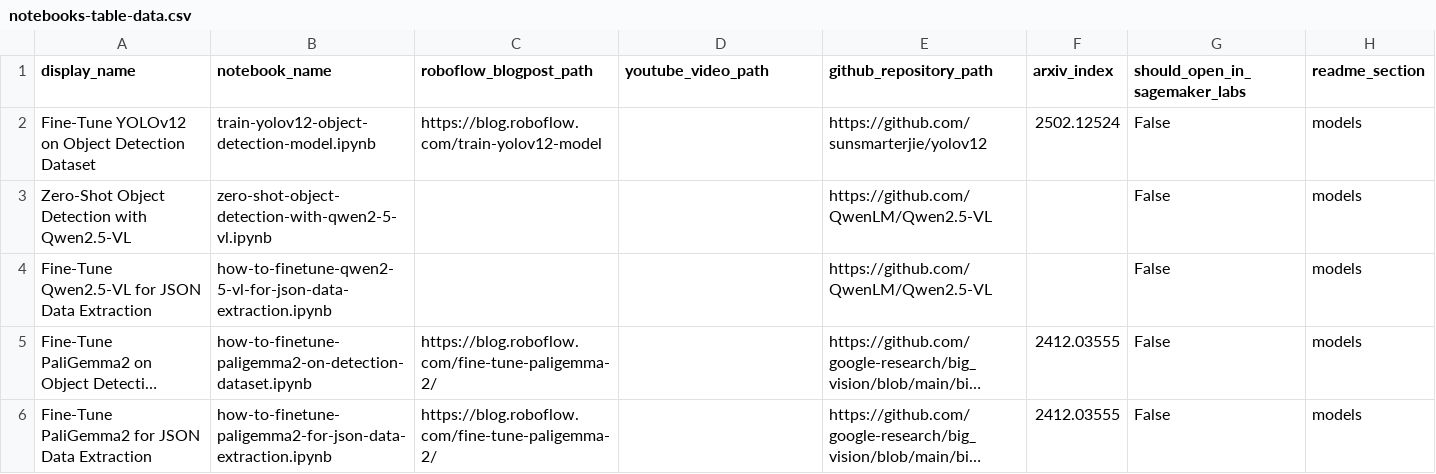
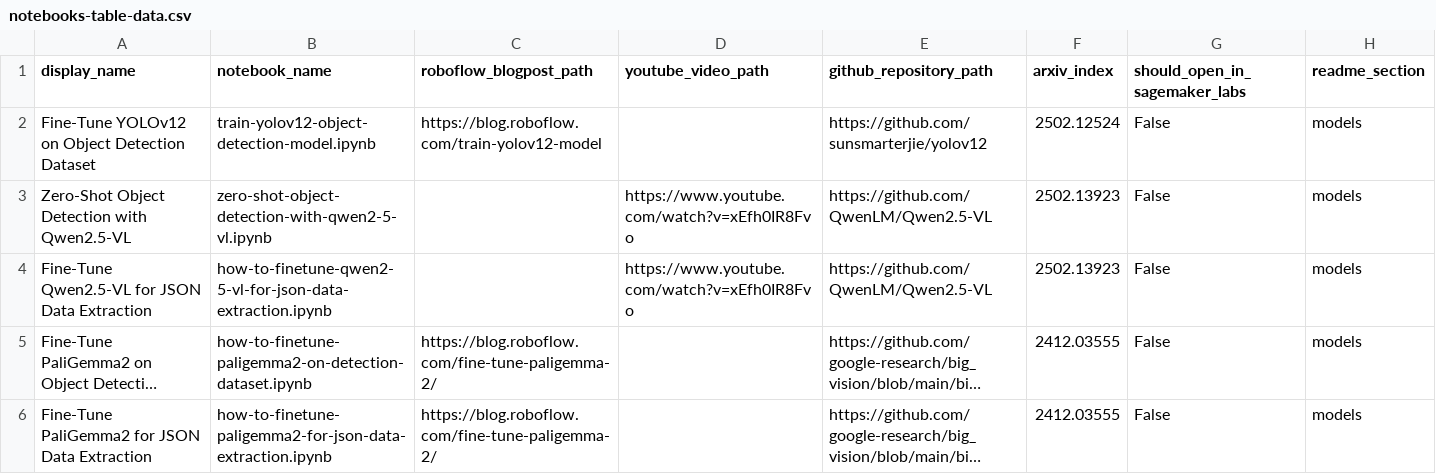
Before and after one commit to roboflow/notebooks, a CSV file: automation/notebooks-table-data.csv, drawn as a sheet; only a part is shown; long unchanged cells end in …; the diff names each change by its address in the sheet, - before the commit and + after, or states it on an @@ line.

```diff
--- a/automation/notebooks-table-data.csv
+++ b/automation/notebooks-table-data.csv
-D3:D4 (youtube_video_path): (empty)
+D3:D4 (youtube_video_path): https://www.youtube.com/watch?v=xEfh0IR8Fvo
-F3:F4 (arxiv_index): (empty)
+F3:F4 (arxiv_index): 2502.13923
```
Also changed, not shown: 1 other file.
